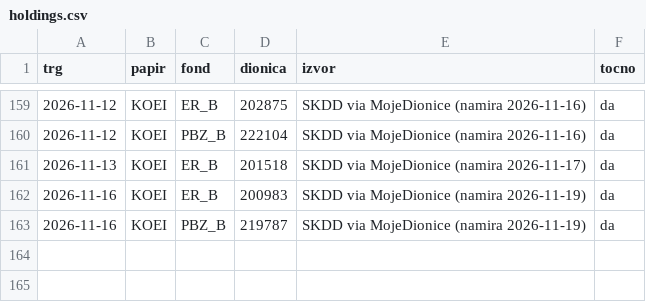
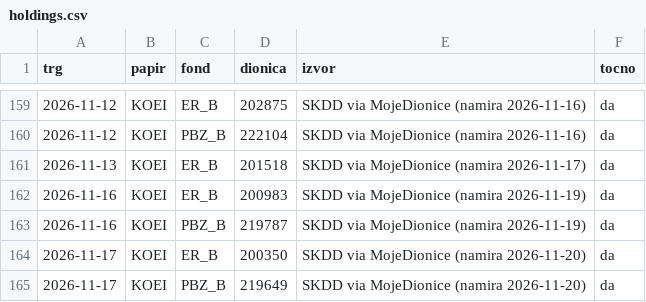
Before and after one commit to luksakurtela2-bot/koei, a CSV file: data/holdings.csv, drawn as a sheet; only a part is shown, gaps mark what is left out.

```diff
--- a/data/holdings.csv
+++ b/data/holdings.csv
@@ -163 +163,3 @@ trg,papir,fond,dionica,izvor,tocno
 2026-11-16,KOEI,PBZ_B,219787,SKDD via MojeDionice (namira 2026-11-19),da
+2026-11-17,KOEI,ER_B,200350,SKDD via MojeDionice (namira 2026-11-20),da
+2026-11-17,KOEI,PBZ_B,219649,SKDD via MojeDionice (namira 2026-11-20),da
```
Also changed, not shown: 3 other files.
